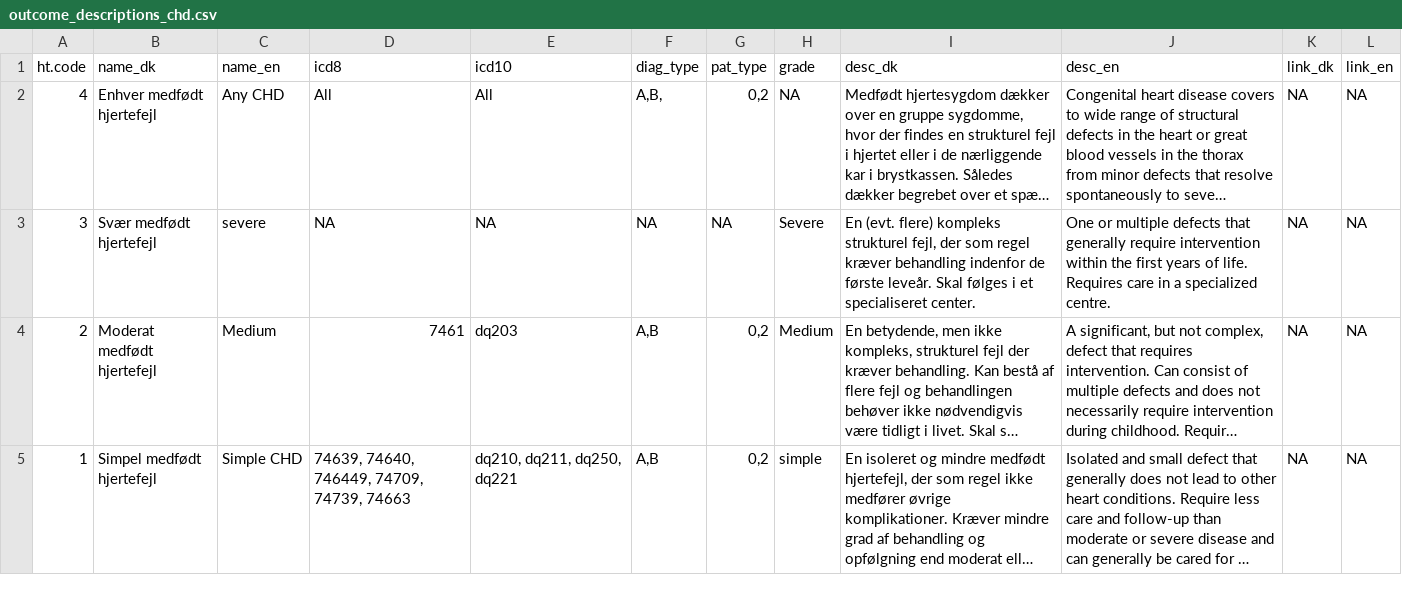
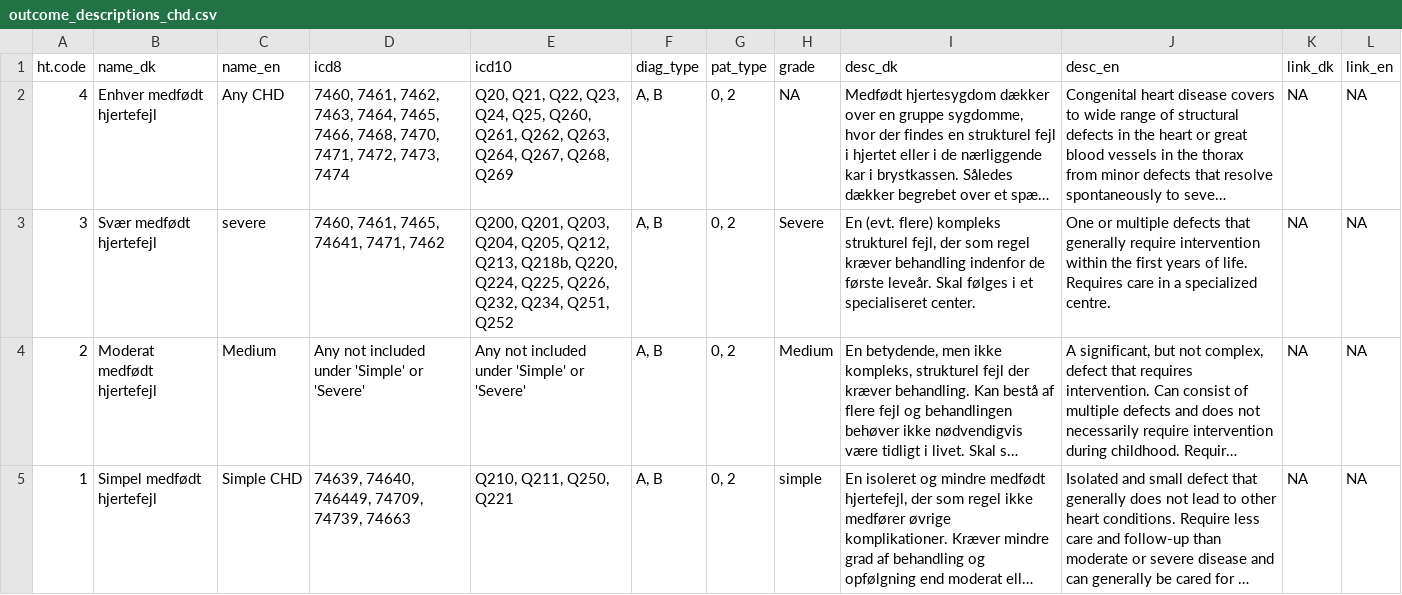
Before and after one commit to HF-Research/ht2, a CSV file: data/chd/outcome_descriptions_chd.csv, drawn as a sheet; long unchanged cells end in …; the diff names each change by its address in the sheet, - before the commit and + after, or states it on an @@ line.

```diff
--- a/data/chd/outcome_descriptions_chd.csv
+++ b/data/chd/outcome_descriptions_chd.csv
-D2 (icd8): All
+D2 (icd8): 7460, 7461, 7462, 7463, 7464, 7465, 7466, 7468, 7470, 7471, 7472, 7473, 7474
-E2 (icd10): All
+E2 (icd10): Q20, Q21, Q22, Q23, Q24, Q25, Q260, Q261, Q262, Q263, Q264, Q267, Q268, Q269
-F2 (diag_type): A,B,
+F2 (diag_type): A, B
-G2 (pat_type): 0,2
+G2 (pat_type): 0, 2
-D3 (icd8): NA
+D3 (icd8): 7460, 7461, 7465, 74641, 7471, 7462
-E3 (icd10): NA
+E3 (icd10): Q200, Q201, Q203, Q204, Q205, Q212, Q213, Q218b, Q220, Q224, Q225, Q226, Q232, Q234, Q251, Q252
-F3 (diag_type): NA
+F3 (diag_type): A, B
-G3 (pat_type): NA
+G3 (pat_type): 0, 2
-D4 (icd8): 7461
+D4 (icd8): Any not included under 'Simple' or 'Severe'
-E4 (icd10): dq203
+E4 (icd10): Any not included under 'Simple' or 'Severe'
-F4:F5 (diag_type): A,B
+F4:F5 (diag_type): A, B
-G4:G5 (pat_type): 0,2
+G4:G5 (pat_type): 0, 2
-E5 (icd10): dq210, dq211, dq250, dq221
+E5 (icd10): Q210, Q211, Q250, Q221
```
Also changed, not shown: data/chd/ui_about_text_chd.csv, data/chd/variable_ui_chd.csv, 21 other files.
